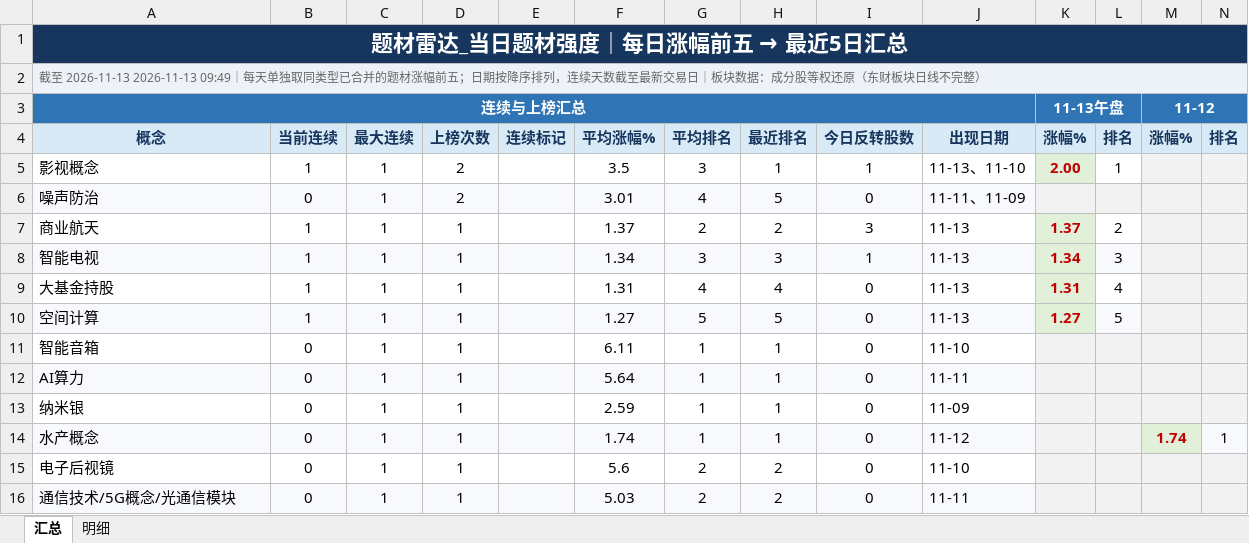
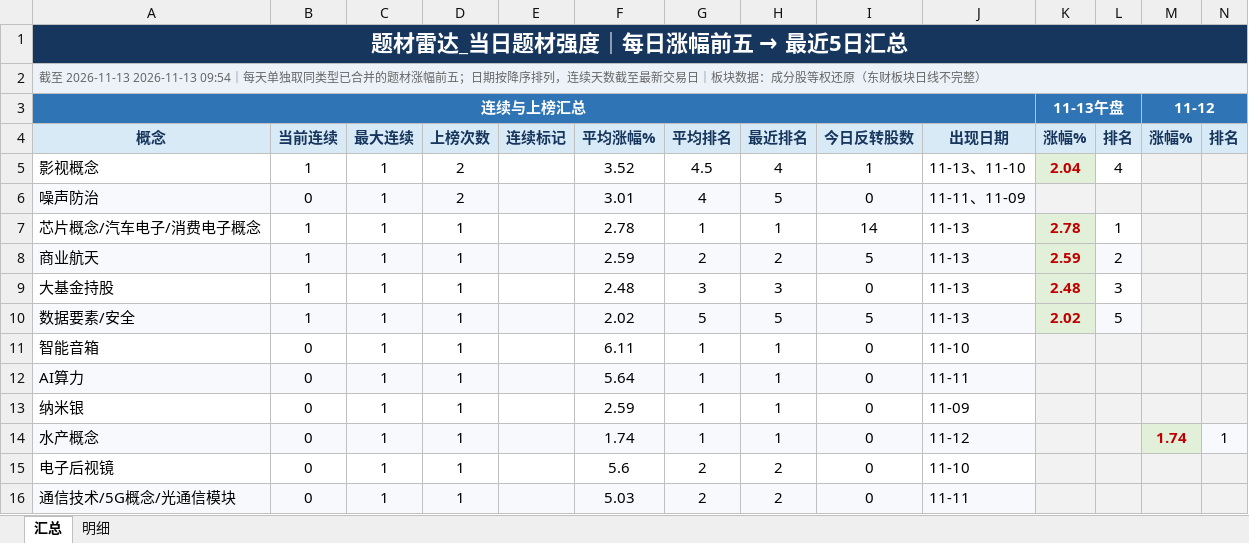
Before and after one commit to nancybhc/a-share-blast-lab, an Excel workbook: data/theme_strength_latest.xlsx, sheet 汇总, drawn as a sheet; only a part is shown; values as stored, in another font and other column widths than the file's, no borders; removed rows and columns are numbered as before the commit, all else as after; rows hold the shown columns only; the diff names each change by its address in the sheet, - before the commit and + after, or states it on an @@ line.

```diff
--- a/data/theme_strength_latest.xlsx (sheet 汇总)
+++ b/data/theme_strength_latest.xlsx (sheet 汇总)
-A2: …至 2026-11-13 2026-11-13 09:49｜每天单…
+A2: …至 2026-11-13 2026-11-13 09:54｜每天单…
-F5: 3.5
+F5: 3.52
-G5: 3
+G5: 4.5
-H5: 1
+H5: 4
-K5: 2.00
+K5: 2.04
-L5: 1
+L5: 4
+row 7: 芯片概念/汽车电子/消费电子概念 | 1 | 1 | 1 |  | 2.78 | 1 | 1 | 14 | 11-13 | 2.78 | 1
-A8:J8 fill: none
+A8:J8 fill: #F7F9FC
-F8: 1.37
+F8: 2.59
-I8: 3
+I8: 5
-K8: 1.37
+K8: 2.59
-L8 fill: none
+L8 fill: #F7F9FC
-row 8: 智能电视 | 1 | 1 | 1 |  | 1.34 | 3 | 3 | 1 | 11-13 | 1.34 | 3
-F9: 1.31
+F9: 2.48
-G9: 4
+G9: 3
-H9: 4
+H9: 3
-K9: 1.31
+K9: 2.48
-L9: 4
+L9: 3
-A10: 空间计算
+A10: 数据要素/安全
-F10: 1.27
+F10: 2.02
-I10: 0
+I10: 5
-K10: 1.27
+K10: 2.02
```
Also changed, not shown: sheet 明细, 6 other files.
